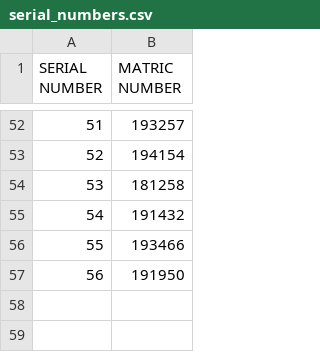
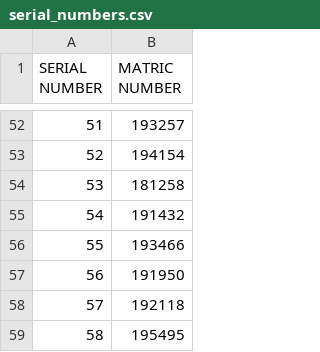
Before and after one commit to kolahimself/quick-class-serialization, a CSV file: data/serial_numbers.csv, drawn as a sheet; only a part is shown, gaps mark what is left out.

Commit message:
Update serial_numbers.csv

```diff
--- a/data/serial_numbers.csv
+++ b/data/serial_numbers.csv
@@ -57 +57,3 @@
 56,191950
+57,192118
+58,195495
```
